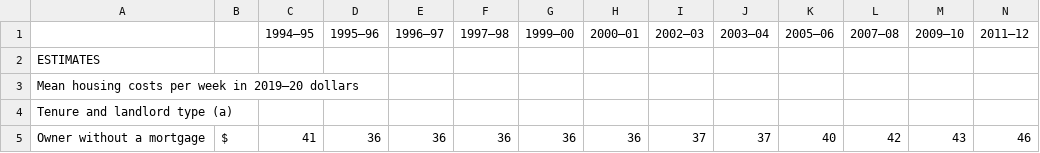
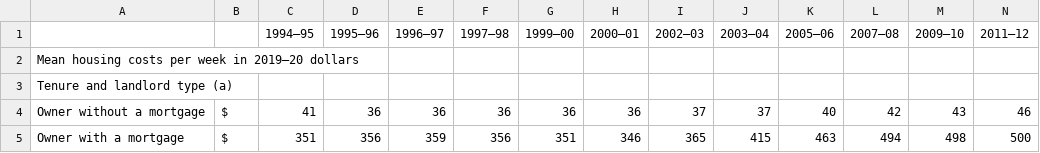
Before and after one commit to cat-loverrr/Data-Science-Assessment-Task, a CSV file: mean_weekly_housing_costs1994-2020.csv, drawn as a sheet; only a part is shown; the shorter side is filled out with more unchanged rows; rows hold the shown columns only; the diff names each change by its address in the sheet, - before the commit and + after, or states it on an @@ line.

Commit message:
Update mean_weekly_housing_costs1994-2020.csv

```diff
--- a/mean_weekly_housing_costs1994-2020.csv
+++ b/mean_weekly_housing_costs1994-2020.csv
-row 2: ESTIMATES
```
